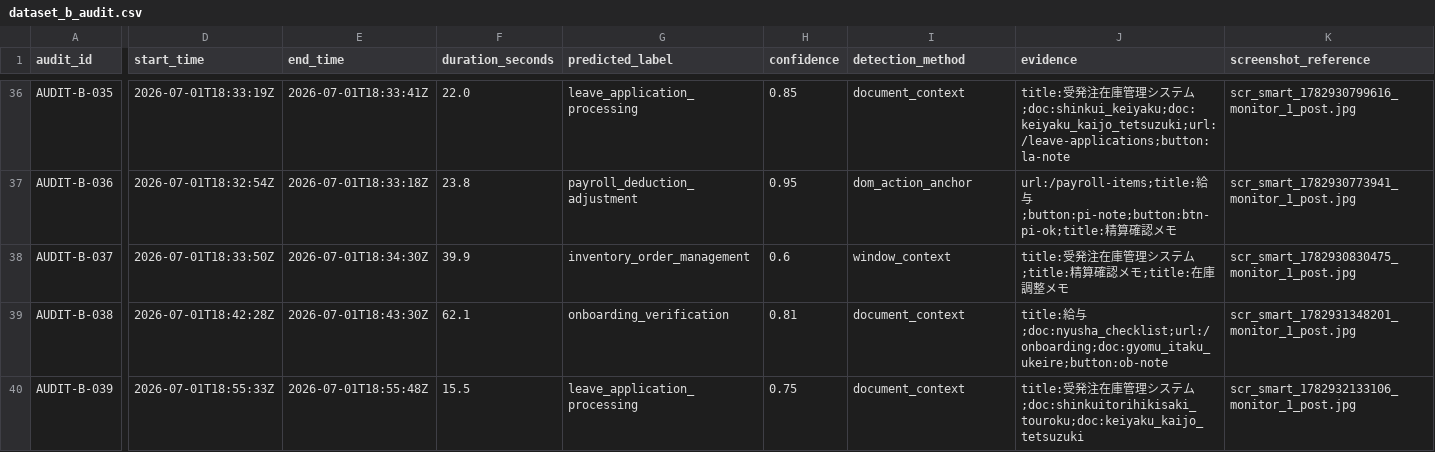
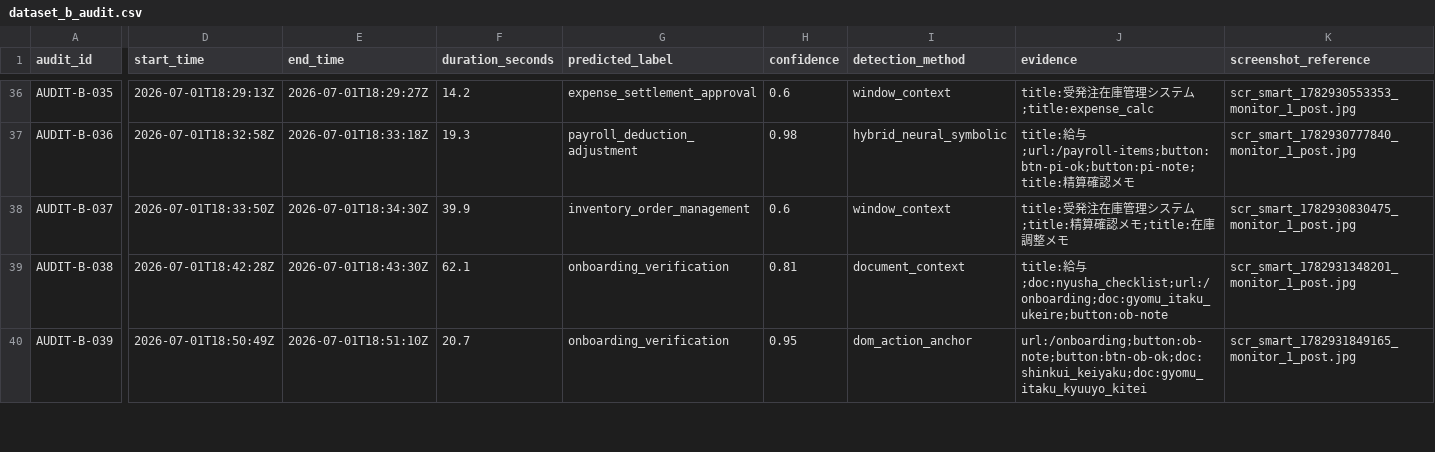
Before and after one commit to ItzShuvrodip/IM_Beside_You_Process_Intelligence, a CSV file: deliverables/dataset_b_audit.csv, drawn as a sheet; only a part is shown, gaps mark what is left out; the diff covers the shown part only; the diff names each change by its address in the sheet, - before the commit and + after, or states it on an @@ line.

```diff
--- a/deliverables/dataset_b_audit.csv
+++ b/deliverables/dataset_b_audit.csv
-D36 (start_time): 2026-07-01T18:33:19Z
+D36 (start_time): 2026-07-01T18:29:13Z
-E36 (end_time): 2026-07-01T18:33:41Z
+E36 (end_time): 2026-07-01T18:29:27Z
-F36 (duration_seconds): 22.0
+F36 (duration_seconds): 14.2
-G36 (predicted_label): leave_application_processing
+G36 (predicted_label): expense_settlement_approval
-H36 (confidence): 0.85
+H36 (confidence): 0.6
-I36 (detection_method): document_context
+I36 (detection_method): window_context
-J36 (evidence): …テム;doc:shinkui_keiyaku;doc:keiyaku_kaijo_tetsuzuki;url:/leave-applications;button:la-note
+J36 (evidence): …テム;title:expense_calc
-K36 (screenshot_reference): scr_smart_1782930799616_monitor_1_post.jpg
+K36 (screenshot_reference): scr_smart_1782930553353_monitor_1_post.jpg
-D37 (start_time): 2026-07-01T18:32:54Z
+D37 (start_time): 2026-07-01T18:32:58Z
-F37 (duration_seconds): 23.8
+F37 (duration_seconds): 19.3
-H37 (confidence): 0.95
+H37 (confidence): 0.98
-I37 (detection_method): dom_action_anchor
+I37 (detection_method): hybrid_neural_symbolic
-J37 (evidence): url:/payroll-items;title:給与;button:pi-note;button:btn-pi-ok;title:精算…
+J37 (evidence): title:給与;url:/payroll-items;button:btn-pi-ok;button:pi-note;title:精算…
-K37 (screenshot_reference): scr_smart_1782930773941_monitor_1_post.jpg
+K37 (screenshot_reference): scr_smart_1782930777840_monitor_1_post.jpg
-D40 (start_time): 2026-07-01T18:55:33Z
+D40 (start_time): 2026-07-01T18:50:49Z
-E40 (end_time): 2026-07-01T18:55:48Z
+E40 (end_time): 2026-07-01T18:51:10Z
-F40 (duration_seconds): 15.5
+F40 (duration_seconds): 20.7
-G40 (predicted_label): leave_application_processing
+G40 (predicted_label): onboarding_verification
-H40 (confidence): 0.75
+H40 (confidence): 0.95
-I40 (detection_method): document_context
+I40 (detection_method): dom_action_anchor
-J40 (evidence): title:受発注在庫管理システム;doc:shinkuitorihikisaki_touroku;doc:keiyaku_kaijo_tetsuzuki
+J40 (evidence): url:/onboarding;button:ob-note;button:btn-ob-ok;doc:shinkui_keiyaku;doc:gyomu_itaku_kyuuyo_kitei
-K40 (screenshot_reference): scr_smart_1782932133106_monitor_1_post.jpg
+K40 (screenshot_reference): scr_smart_1782931849165_monitor_1_post.jpg
```
Also changed, not shown: 126 edited cells elsewhere in this file, 40 other files.
